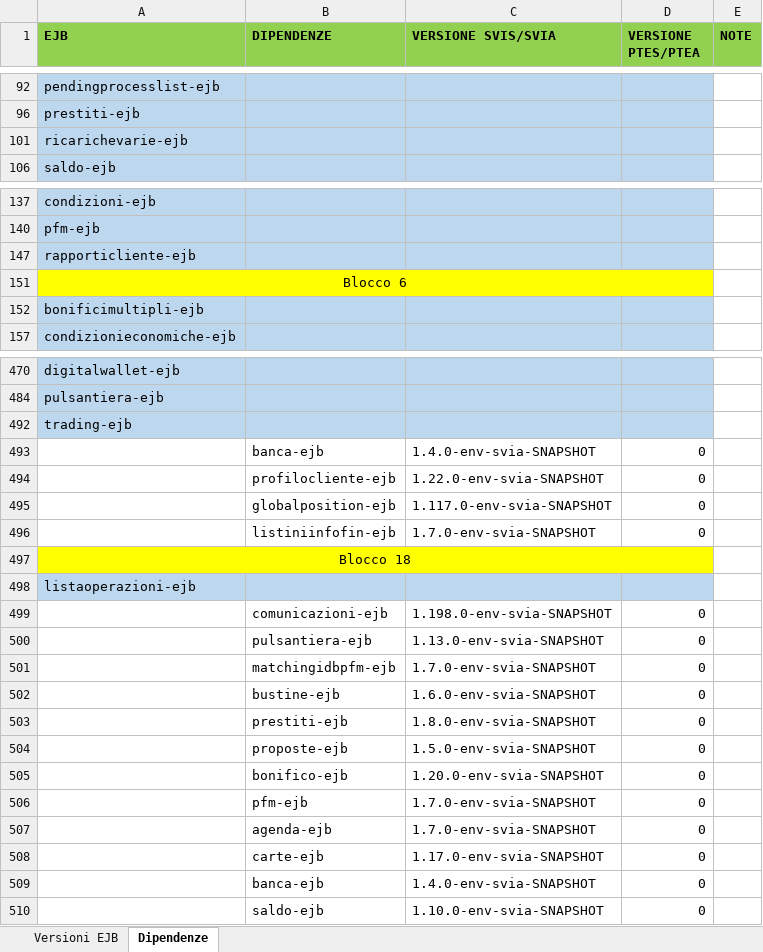
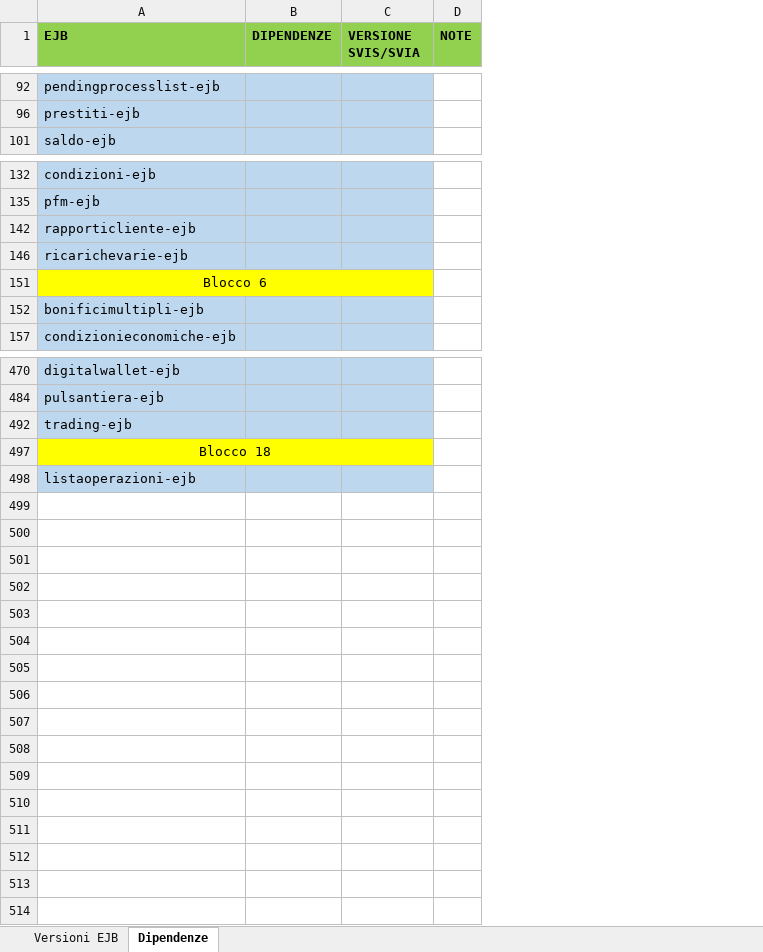
Before and after one commit to EdoardoBaral/SoftwareAllineamenti, an Excel workbook: src/main/resources/excelutils/Allineamento EJB in ambienti paralleli.xlsx, sheet Dipendenze, drawn as a sheet; only a part is shown, gaps mark what is left out; values as stored, in another font and other column widths than the file's, no borders; removed rows and columns are numbered as before the commit, all else as after; the diff covers the shown part only; the diff names each change by its address in the sheet, - before the commit and + after, or states it on an @@ line.

```diff
--- a/src/main/resources/excelutils/Allineamento EJB in ambienti paralleli.xlsx (sheet Dipendenze)
+++ b/src/main/resources/excelutils/Allineamento EJB in ambienti paralleli.xlsx (sheet Dipendenze)
-column B (DIPENDENZE), empty
-column C (VERSIONE SVIS/SVIA), empty
-column D (VERSIONE PTES/PTEA), empty
+column B (DIPENDENZE), empty
+column C (VERSIONE SVIS/SVIA), empty
@@ row 101 moved to row 146: ricarichevarie-ejb @@
-row 493:  | banca-ejb | 1.4.0-env-svia-SNAPSHOT | 0
-row 494:  | profilocliente-ejb | 1.22.0-env-svia-SNAPSHOT | 0
-row 495:  | globalposition-ejb | 1.117.0-env-svia-SNAPSHOT | 0
-row 496:  | listiniinfofin-ejb | 1.7.0-env-svia-SNAPSHOT | 0
-row 499:  | comunicazioni-ejb | 1.198.0-env-svia-SNAPSHOT | 0
-row 500:  | pulsantiera-ejb | 1.13.0-env-svia-SNAPSHOT | 0
-row 501:  | matchingidbpfm-ejb | 1.7.0-env-svia-SNAPSHOT | 0
-row 502:  | bustine-ejb | 1.6.0-env-svia-SNAPSHOT | 0
-row 503:  | prestiti-ejb | 1.8.0-env-svia-SNAPSHOT | 0
-row 504:  | proposte-ejb | 1.5.0-env-svia-SNAPSHOT | 0
-row 505:  | bonifico-ejb | 1.20.0-env-svia-SNAPSHOT | 0
-row 506:  | pfm-ejb | 1.7.0-env-svia-SNAPSHOT | 0
-row 507:  | agenda-ejb | 1.7.0-env-svia-SNAPSHOT | 0
-row 508:  | carte-ejb | 1.17.0-env-svia-SNAPSHOT | 0
-row 509:  | banca-ejb | 1.4.0-env-svia-SNAPSHOT | 0
-row 510:  | saldo-ejb | 1.10.0-env-svia-SNAPSHOT | 0
```
Also changed, not shown: 1 moved row elsewhere in this sheet, sheet Versioni EJB, hidden cells, 2 other files.
